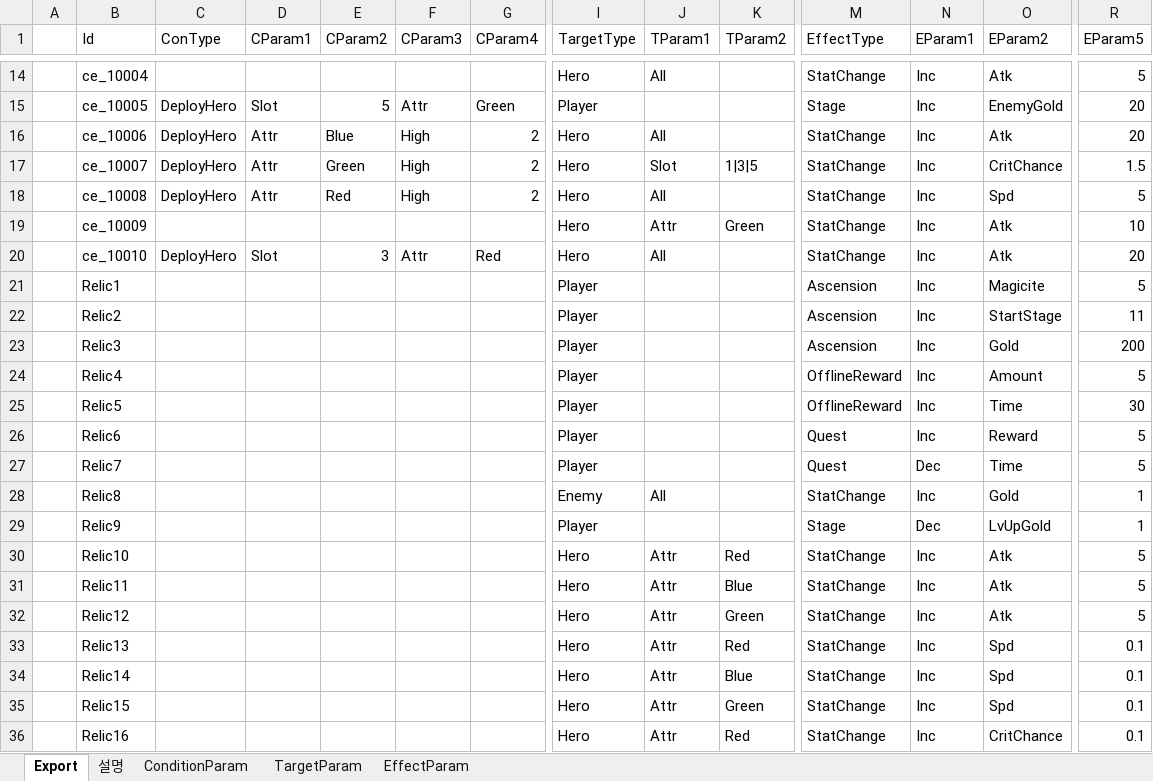
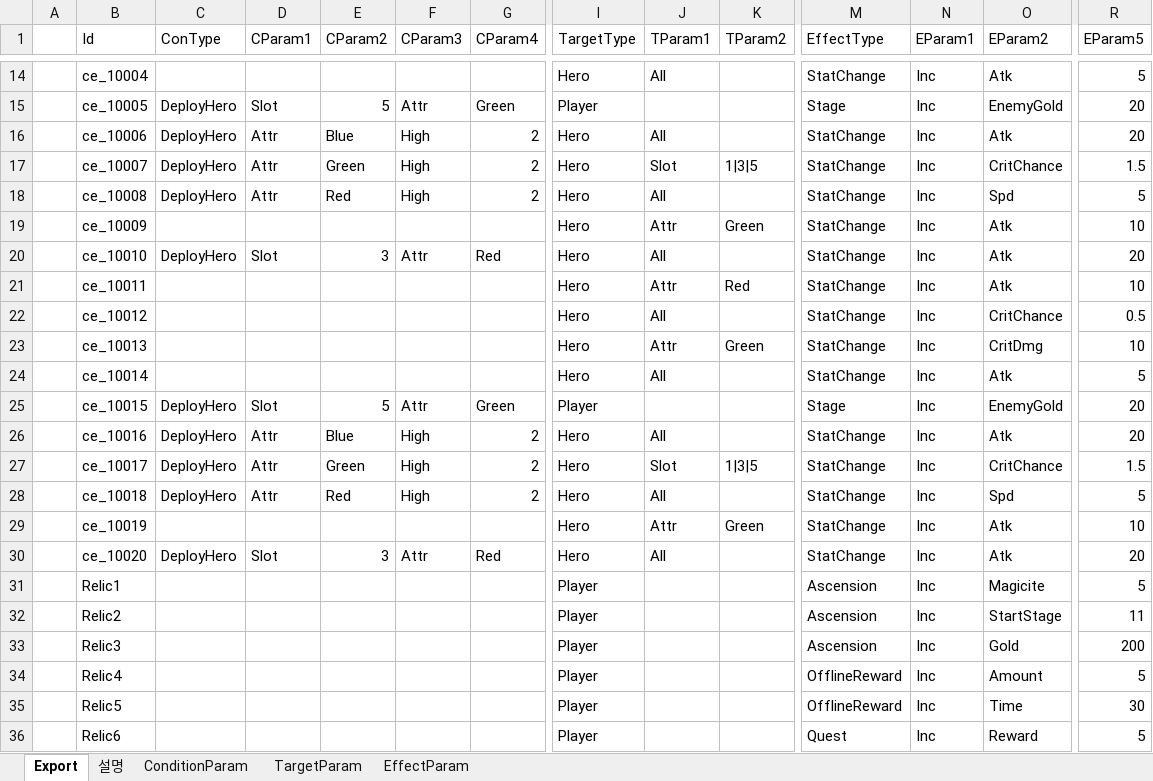
Before and after one commit to BlindBullet/ProjectDF, an Excel workbook: Assets/DataTables~/StatusEffectChart.xlsm, sheet Export, drawn as a sheet; only a part is shown, gaps mark what is left out; the shorter side is filled out with more unchanged rows; values as stored, in another font and other column widths than the file's, no borders; charts and pictures not drawn; rows hold the shown columns only; the diff names each change by its address in the sheet, - before the commit and + after, or states it on an @@ line.

```diff
--- a/Assets/DataTables~/StatusEffectChart.xlsm (sheet Export)
+++ b/Assets/DataTables~/StatusEffectChart.xlsm (sheet Export)
+row 21:  | ce_10011 |  |  |  |  |  | Hero | Attr | Red | StatChange | Inc | Atk | 10
+row 22:  | ce_10012 |  |  |  |  |  | Hero | All |  | StatChange | Inc | CritChance | 0.5
+row 23:  | ce_10013 |  |  |  |  |  | Hero | Attr | Green | StatChange | Inc | CritDmg | 10
+row 24:  | ce_10014 |  |  |  |  |  | Hero | All |  | StatChange | Inc | Atk | 5
+row 25:  | ce_10015 | DeployHero | Slot | 5 | Attr | Green | Player |  |  | Stage | Inc | EnemyGold | 20
+row 26:  | ce_10016 | DeployHero | Attr | Blue | High | 2 | Hero | All |  | StatChange | Inc | Atk | 20
+row 27:  | ce_10017 | DeployHero | Attr | Green | High | 2 | Hero | Slot | 1|3|5 | StatChange | Inc | CritChance | 1.5
+row 28:  | ce_10018 | DeployHero | Attr | Red | High | 2 | Hero | All |  | StatChange | Inc | Spd | 5
+row 29:  | ce_10019 |  |  |  |  |  | Hero | Attr | Green | StatChange | Inc | Atk | 10
+row 30:  | ce_10020 | DeployHero | Slot | 3 | Attr | Red | Hero | All |  | StatChange | Inc | Atk | 20
```
Also changed, not shown: charts or pictures, Assets/DataTables~/HeroChart.xlsm, Assets/DataTables~/SkillChart.xlsm, 9 other files.
